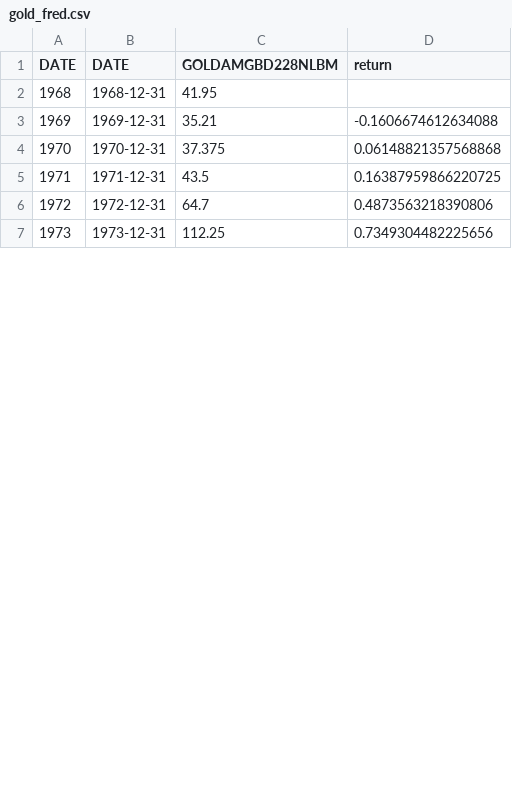
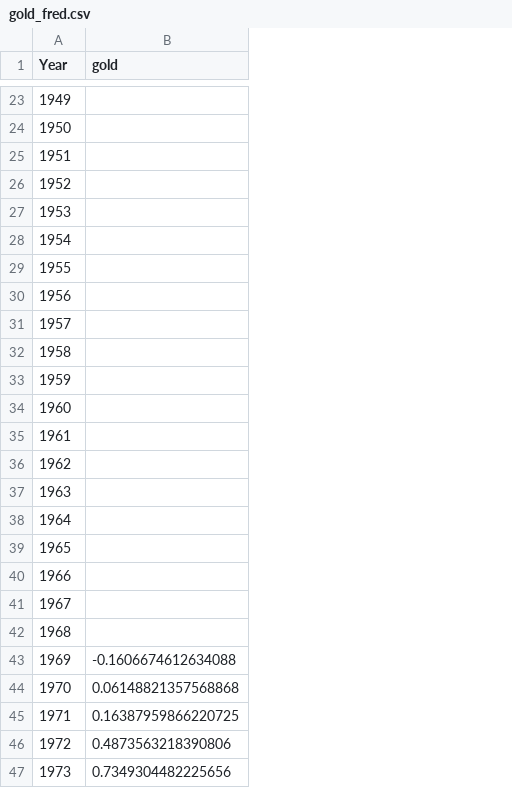
Before and after one commit to druce/portfolio_optimization, a CSV file: gold_fred.csv, drawn as a sheet; only a part is shown, gaps mark what is left out; removed rows and columns are numbered as before the commit, all else as after; the diff covers the shown part only; the diff names each change by its address in the sheet, - before the commit and + after, or states it on an @@ line.

Commit message:
fix gold data to always line up with GDP when new data is available

```diff
--- a/gold_fred.csv
+++ b/gold_fred.csv
-column B (DATE), rows 2-7: 1968-12-31 | 1969-12-31 | 1970-12-31 | 1971-12-31 | 1972-12-31 | 1973-12-31
-column C (GOLDAMGBD228NLBM), rows 2-7: 41.95 | 35.21 | 37.375 | 43.5 | 64.7 | 112.25
@@ column A (Year) renumbered in row 1 @@
-B1: return
+B1: gold
+row 23: 1949
+row 24: 1950
+row 25: 1951
+row 26: 1952
+row 27: 1953
+row 28: 1954
+row 29: 1955
+row 30: 1956
+row 31: 1957
+row 32: 1958
+row 33: 1959
+row 34: 1960
+row 35: 1961
+row 36: 1962
+row 37: 1963
+row 38: 1964
+row 39: 1965
+row 40: 1966
+row 41: 1967
```
Also changed, not shown: 21 added rows and 1 edited cell elsewhere in this file, 1 other file.
